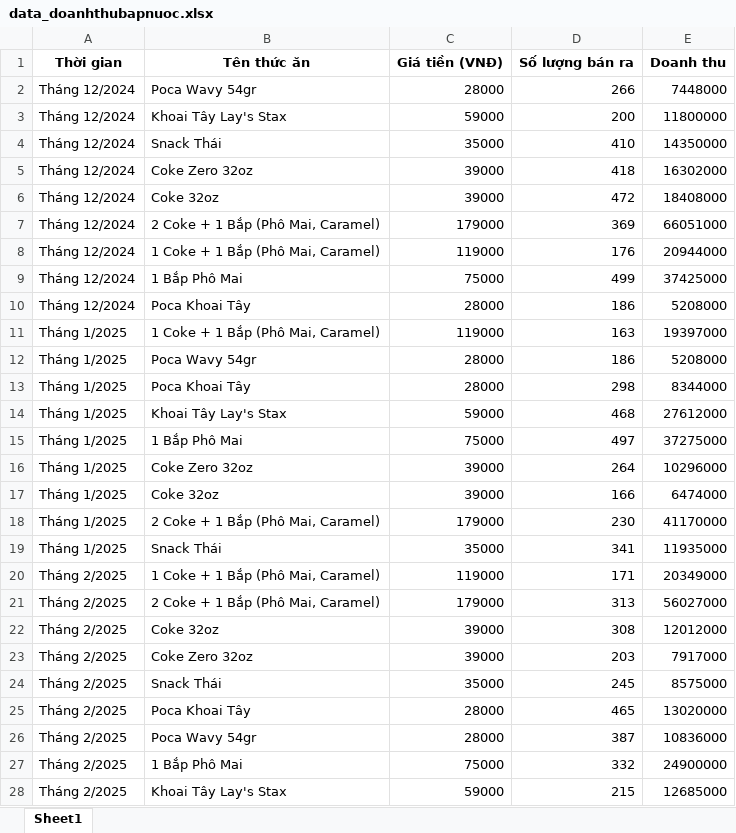
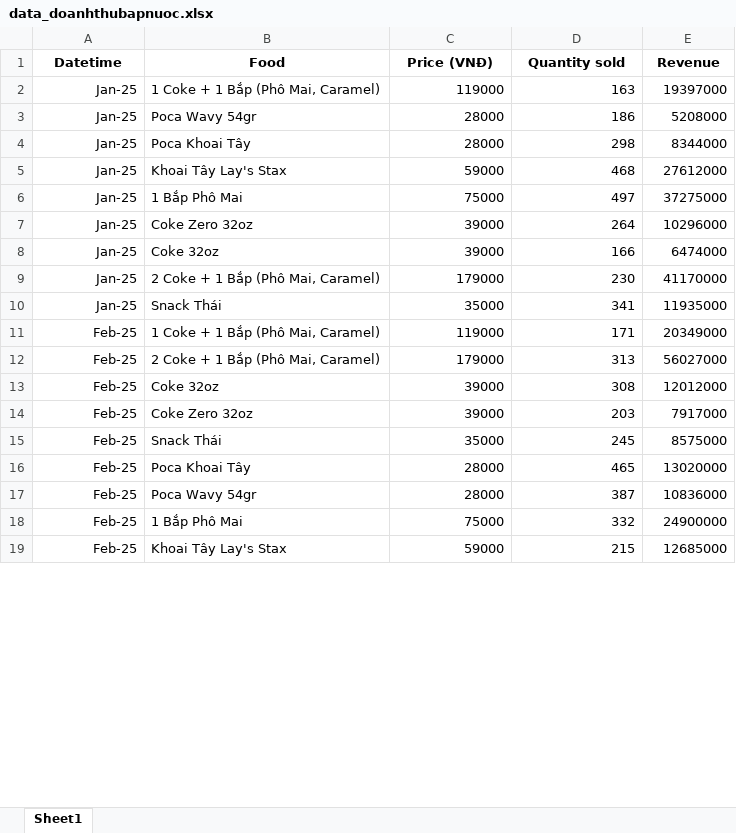
Before and after one commit to nhuanh1070/FinalProject, an Excel workbook: dataset/data_doanhthubapnuoc.xlsx, sheet Sheet1, drawn as a sheet; only a part is shown; values as stored, in another font and other column widths than the file's, no borders; removed rows and columns are numbered as before the commit, all else as after; the diff covers the shown part only; the diff names each change by its address in the sheet, - before the commit and + after, or states it on an @@ line.

```diff
--- a/dataset/data_doanhthubapnuoc.xlsx (sheet Sheet1)
+++ b/dataset/data_doanhthubapnuoc.xlsx (sheet Sheet1)
-row 1: Thời gian | Tên thức ăn | Giá tiền (VNĐ) | Số lượng bán ra | Doanh thu
-row 2: Tháng 12/2024 | Poca Wavy 54gr | 28000 | 266 | 7448000
-row 3: Tháng 12/2024 | Khoai Tây Lay's Stax | 59000 | 200 | 11800000
-row 4: Tháng 12/2024 | Snack Thái | 35000 | 410 | 14350000
-row 5: Tháng 12/2024 | Coke Zero 32oz | 39000 | 418 | 16302000
-row 6: Tháng 12/2024 | Coke 32oz | 39000 | 472 | 18408000
-row 7: Tháng 12/2024 | 2 Coke + 1 Bắp (Phô Mai, Caramel) | 179000 | 369 | 66051000
-row 8: Tháng 12/2024 | 1 Coke + 1 Bắp (Phô Mai, Caramel) | 119000 | 176 | 20944000
-row 9: Tháng 12/2024 | 1 Bắp Phô Mai | 75000 | 499 | 37425000
-row 10: Tháng 12/2024 | Poca Khoai Tây | 28000 | 186 | 5208000
+row 1: Datetime | Food | Price (VNĐ) | Quantity sold | Revenue
-A2:A10: Tháng 1/2025
+A2:A10: Jan-25
-A11:A19: Tháng 2/2025
+A11:A19: Feb-25
```
Also changed, not shown: 108 added rows and 9 edited cells elsewhere in this sheet, dataset/data_doanhthuve.xlsx, 7 other files.
